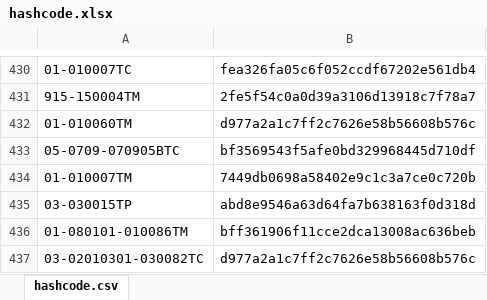
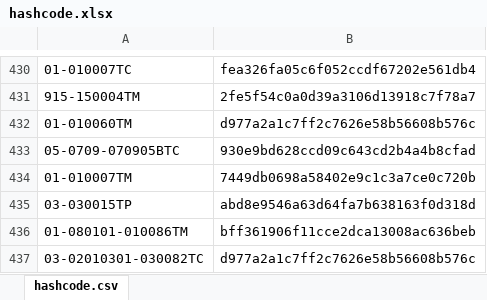
Before and after one commit to galomoracia/local-data-aragopedia, an Excel workbook: data/metadata/hashcode.xlsx, sheet hashcode.csv, drawn as a sheet; only a part is shown, gaps mark what is left out; values as stored, in another font and other column widths than the file's, no borders; the diff names each change by its address in the sheet, - before the commit and + after, or states it on an @@ line.

Commit message:
Actualización automática hashcode mié sep 22 01:32:48 CEST 2021

```diff
--- a/data/metadata/hashcode.xlsx (sheet hashcode.csv)
+++ b/data/metadata/hashcode.xlsx (sheet hashcode.csv)
-B433: bf3569543f5afe0bd329968445d710df
+B433: 930e9bd628ccd09c643cd2b4a4b8cfad
```
